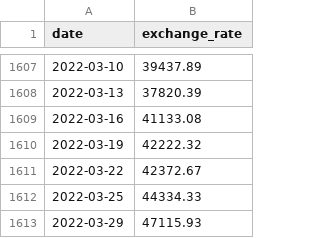
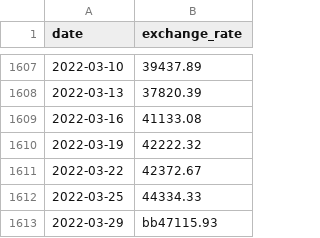
Before and after one commit to hejingar/CPP_MODULES, a CSV file: CPP09/ex00/data/data.csv, drawn as a sheet; only a part is shown, gaps mark what is left out.

```diff
--- a/CPP09/ex00/data/data.csv
+++ b/CPP09/ex00/data/data.csv
@@ -1612,2 +1612,2 @@ date,exchange_rate
 2022-03-25,44334.33
-2022-03-29,47115.93
+2022-03-29,bb47115.93
```
Also changed, not shown: 3 other files.
